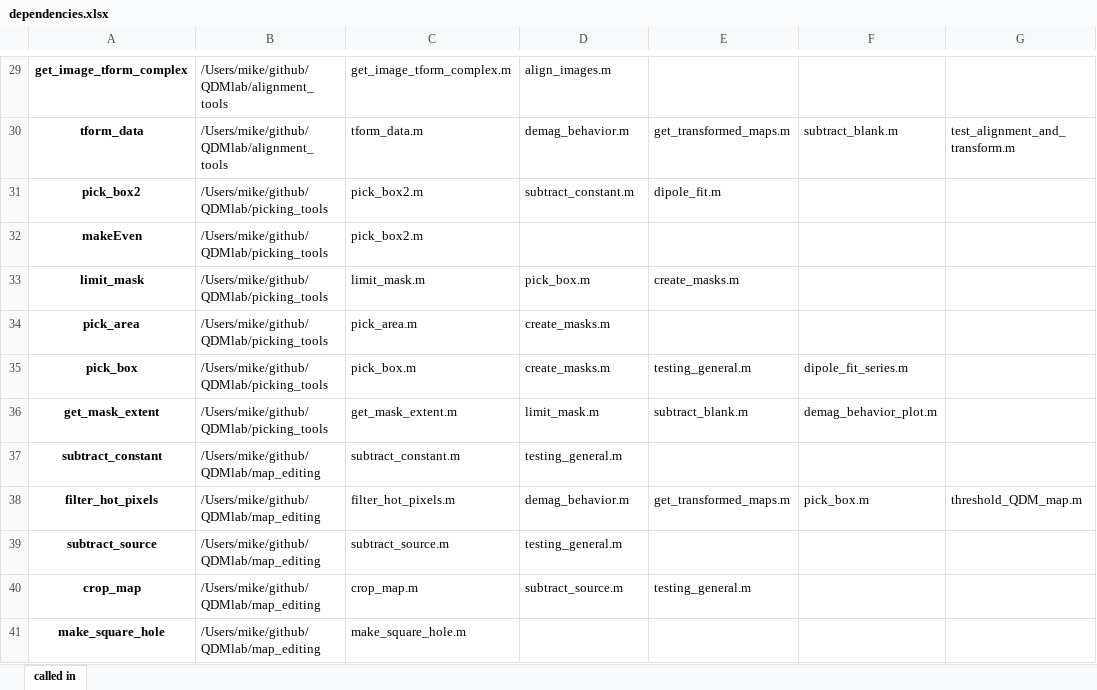
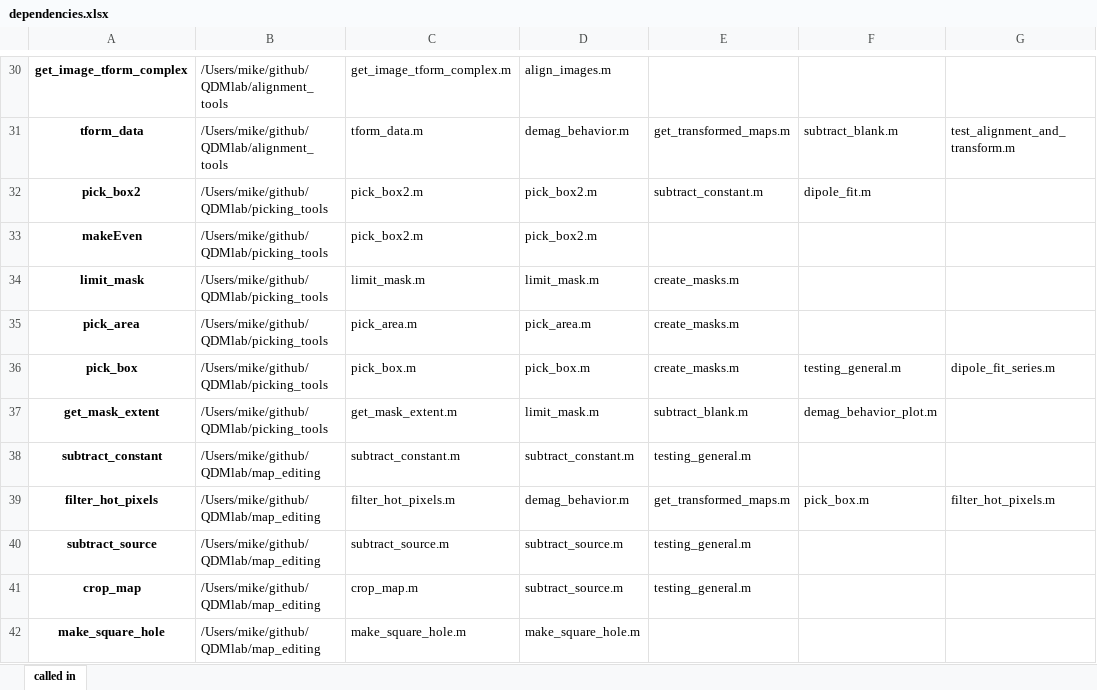
Before and after one commit to HarvardPaleomag/QDMlab, an Excel workbook: admin_tools/dependencies.xlsx, sheet called in, drawn as a sheet; only a part is shown, gaps mark what is left out; values as stored, in another font and other column widths than the file's, no borders; addresses are those after the commit; the diff covers the shown part only; the diff names each change by its address in the sheet, - before the commit and + after, or states it on an @@ line.

```diff
--- a/admin_tools/dependencies.xlsx (sheet called in)
+++ b/admin_tools/dependencies.xlsx (sheet called in)
-D32: subtract_constant.m
+D32: pick_box2.m
-E32: dipole_fit.m
+E32: subtract_constant.m
-F32: (empty)
+F32: dipole_fit.m
-D33: (empty)
+D33: pick_box2.m
-D34: pick_box.m
+D34: limit_mask.m
-D35: create_masks.m
+D35: pick_area.m
-E35: (empty)
+E35: create_masks.m
-D36: create_masks.m
+D36: pick_box.m
-E36: testing_general.m
+E36: create_masks.m
-F36: dipole_fit_series.m
+F36: testing_general.m
-G36: (empty)
+G36: dipole_fit_series.m
-D38: testing_general.m
+D38: subtract_constant.m
-E38: (empty)
+E38: testing_general.m
-G39: threshold_QDM_map.m
+G39: filter_hot_pixels.m
-D40: testing_general.m
+D40: subtract_source.m
-E40: (empty)
+E40: testing_general.m
-D42: (empty)
+D42: make_square_hole.m
```
Also changed, not shown: 2 added rows, 1 removed row and 92 edited cells elsewhere in this sheet.
